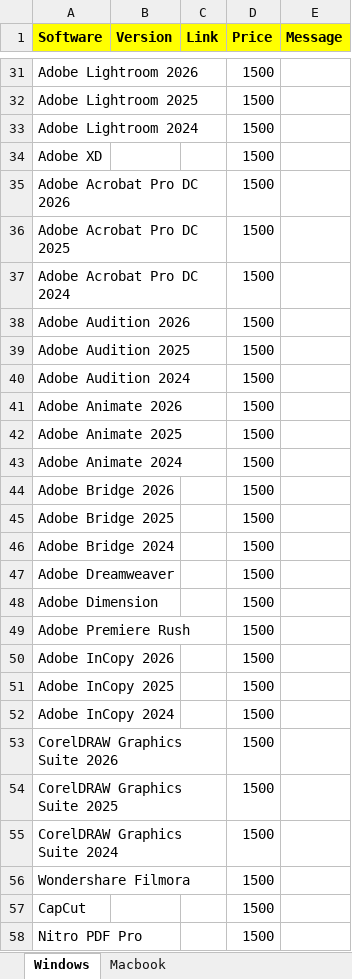
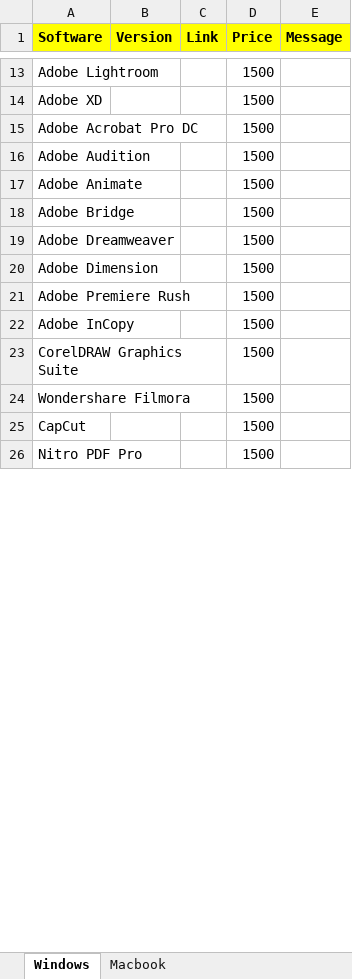
Before and after one commit to quicksoftware-gl/quicksoftwares, an Excel workbook: Softwares.xlsx, sheet Windows, drawn as a sheet; only a part is shown, gaps mark what is left out; values as stored, in another font and other column widths than the file's, no borders; removed rows and columns are numbered as before the commit, all else as after; the diff covers the shown part only; the diff names each change by its address in the sheet, - before the commit and + after, or states it on an @@ line.

```diff
--- a/Softwares.xlsx (sheet Windows)
+++ b/Softwares.xlsx (sheet Windows)
-A13 (Software): Adobe Lightroom 2026
+A13 (Software): Adobe Lightroom
-row 32: Adobe Lightroom 2025 |  |  | 1500
-row 33: Adobe Lightroom 2024 |  |  | 1500
-A15 (Software): Adobe Acrobat Pro DC 2026
+A15 (Software): Adobe Acrobat Pro DC
-row 36: Adobe Acrobat Pro DC 2025 |  |  | 1500
-row 37: Adobe Acrobat Pro DC 2024 |  |  | 1500
-A16 (Software): Adobe Audition 2026
+A16 (Software): Adobe Audition
-row 39: Adobe Audition 2025 |  |  | 1500
-row 40: Adobe Audition 2024 |  |  | 1500
-A17 (Software): Adobe Animate 2026
+A17 (Software): Adobe Animate
-row 42: Adobe Animate 2025 |  |  | 1500
-row 43: Adobe Animate 2024 |  |  | 1500
-A18 (Software): Adobe Bridge 2026
+A18 (Software): Adobe Bridge
-row 45: Adobe Bridge 2025 |  |  | 1500
-row 46: Adobe Bridge 2024 |  |  | 1500
-A22 (Software): Adobe InCopy 2026
+A22 (Software): Adobe InCopy
-row 51: Adobe InCopy 2025 |  |  | 1500
-row 52: Adobe InCopy 2024 |  |  | 1500
-A23 (Software): CorelDRAW Graphics Suite 2026
+A23 (Software): CorelDRAW Graphics Suite
-row 54: CorelDRAW Graphics Suite 2025 |  |  | 1500
-row 55: CorelDRAW Graphics Suite 2024 |  |  | 1500
```
Also changed, not shown: 39 removed rows and 18 edited cells elsewhere in this sheet, sheet Macbook, Discount.xlsx, SocialMedia.xlsx.
